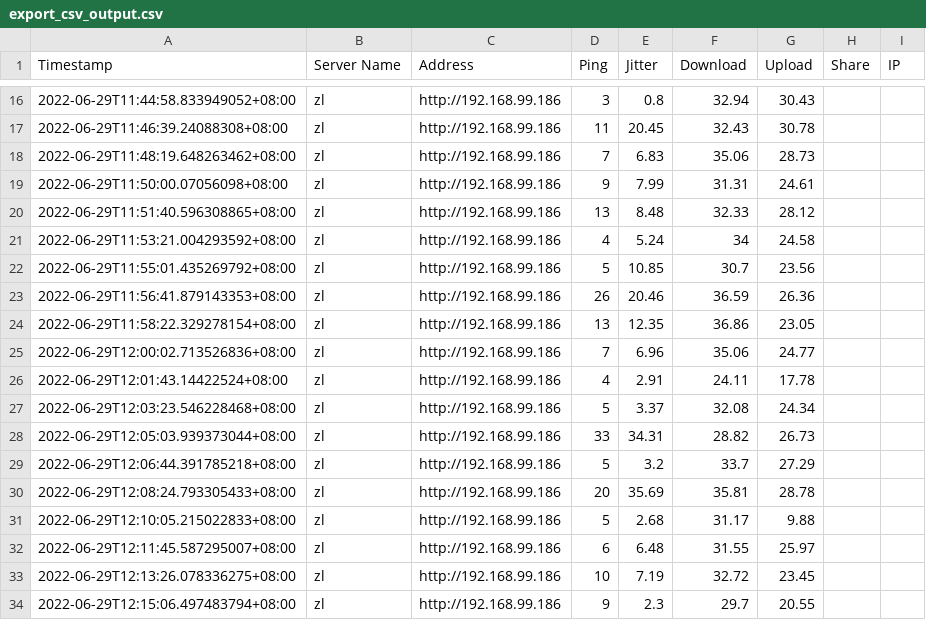
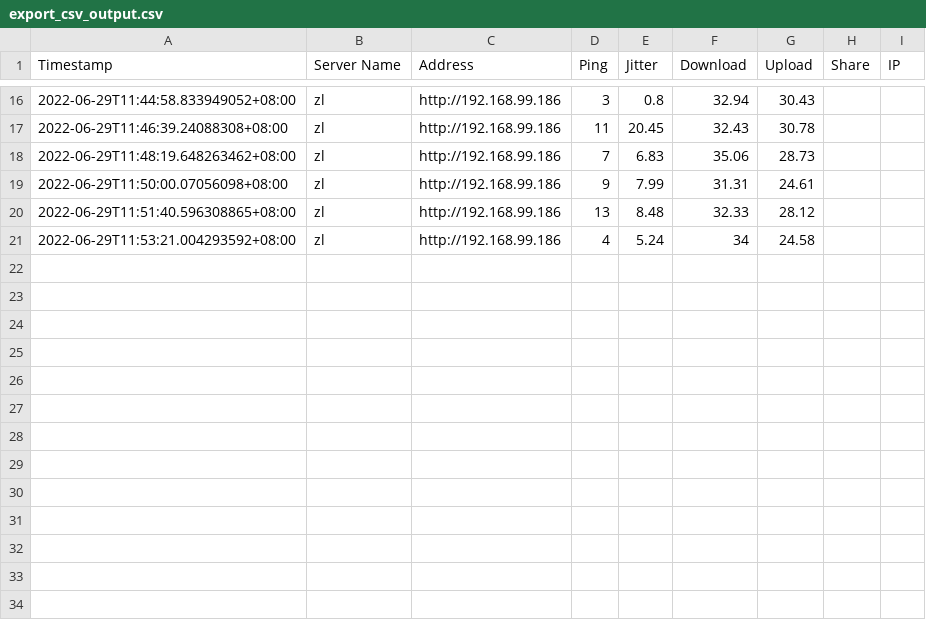
Before and after one commit to iecsvt5g/automation, a CSV file: suite/linux/log/export_csv_output.csv, drawn as a sheet; only a part is shown, gaps mark what is left out.

```diff
--- a/suite/linux/log/export_csv_output.csv
+++ b/suite/linux/log/export_csv_output.csv
@@ -21,14 +21 @@ Timestamp,Server Name,Address,Ping,Jitter,Download,Upload,Share,IP
 2022-06-29T11:53:21.004293592+08:00,zl,http://192.168.99.186,4,5.24,34,24.58,,
-2022-06-29T11:55:01.435269792+08:00,zl,http://192.168.99.186,5,10.85,30.7,23.56,,
-2022-06-29T11:56:41.879143353+08:00,zl,http://192.168.99.186,26,20.46,36.59,26.36,,
-2022-06-29T11:58:22.329278154+08:00,zl,http://192.168.99.186,13,12.35,36.86,23.05,,
-2022-06-29T12:00:02.713526836+08:00,zl,http://192.168.99.186,7,6.96,35.06,24.77,,
-2022-06-29T12:01:43.14422524+08:00,zl,http://192.168.99.186,4,2.91,24.11,17.78,,
-2022-06-29T12:03:23.546228468+08:00,zl,http://192.168.99.186,5,3.37,32.08,24.34,,
-2022-06-29T12:05:03.939373044+08:00,zl,http://192.168.99.186,33,34.31,28.82,26.73,,
-2022-06-29T12:06:44.391785218+08:00,zl,http://192.168.99.186,5,3.2,33.7,27.29,,
-2022-06-29T12:08:24.793305433+08:00,zl,http://192.168.99.186,20,35.69,35.81,28.78,,
-2022-06-29T12:10:05.215022833+08:00,zl,http://192.168.99.186,5,2.68,31.17,9.88,,
-2022-06-29T12:11:45.587295007+08:00,zl,http://192.168.99.186,6,6.48,31.55,25.97,,
-2022-06-29T12:13:26.078336275+08:00,zl,http://192.168.99.186,10,7.19,32.72,23.45,,
-2022-06-29T12:15:06.497483794+08:00,zl,http://192.168.99.186,9,2.3,29.7,20.55,,
```
Also changed, not shown: suite/linux/log/export_csv.csv, 4 other files.
